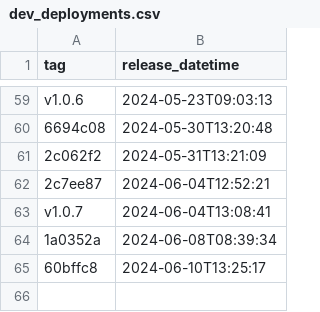
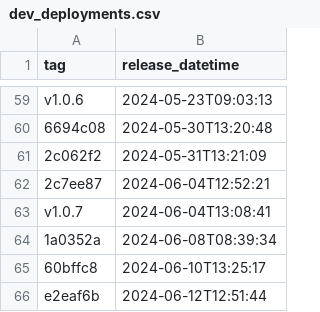
Before and after one commit to NHSDigital/eps-FHIR-validator-lambda, a CSV file: _data/dev_deployments.csv, drawn as a sheet; only a part is shown, gaps mark what is left out.

```diff
--- a/_data/dev_deployments.csv
+++ b/_data/dev_deployments.csv
@@ -65 +65,2 @@ v1.0.7,2024-06-04T13:08:41
 60bffc8,2024-06-10T13:25:17
+e2eaf6b,2024-06-12T12:51:44
```
Also changed, not shown: 1 other file.
